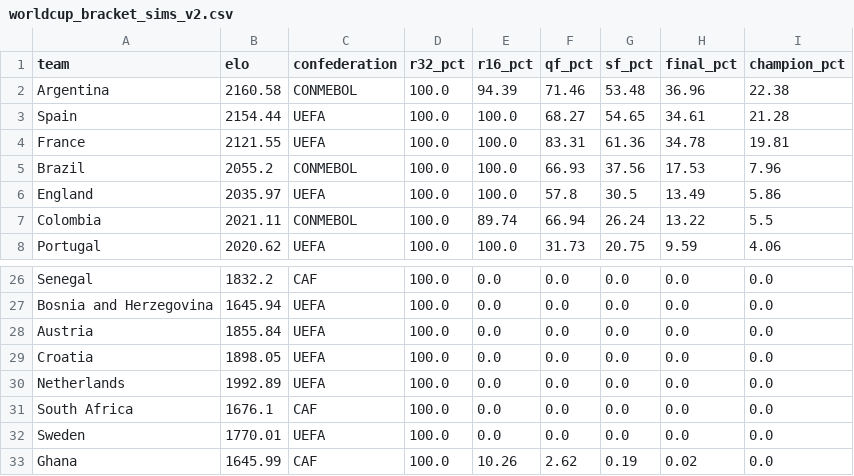
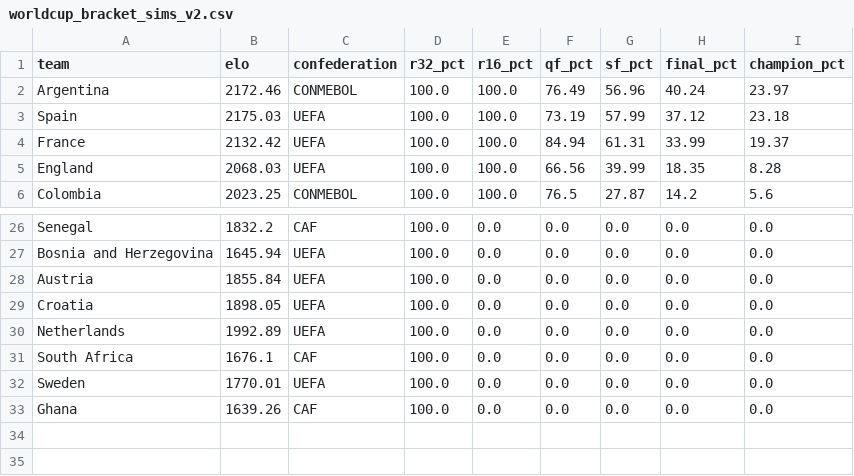
Before and after one commit to conairemolloy/formcast, a CSV file: data/processed/worldcup_bracket_sims_v2.csv, drawn as a sheet; only a part is shown, gaps mark what is left out; the diff covers the shown part only.

```diff
--- a/data/processed/worldcup_bracket_sims_v2.csv
+++ b/data/processed/worldcup_bracket_sims_v2.csv
@@ -1,8 +1,6 @@
 team,elo,confederation,r32_pct,r16_pct,qf_pct,sf_pct,final_pct,champion_pct
-Argentina,2160.58,CONMEBOL,100.0,94.39,71.46,53.48,36.96,22.38
-Spain,2154.44,UEFA,100.0,100.0,68.27,54.65,34.61,21.28
-France,2121.55,UEFA,100.0,100.0,83.31,61.36,34.78,19.81
-Brazil,2055.2,CONMEBOL,100.0,100.0,66.93,37.56,17.53,7.96
-England,2035.97,UEFA,100.0,100.0,57.8,30.5,13.49,5.86
-Colombia,2021.11,CONMEBOL,100.0,89.74,66.94,26.24,13.22,5.5
-Portugal,2020.62,UEFA,100.0,100.0,31.73,20.75,9.59,4.06
+Argentina,2172.46,CONMEBOL,100.0,100.0,76.49,56.96,40.24,23.97
+Spain,2175.03,UEFA,100.0,100.0,73.19,57.99,37.12,23.18
+France,2132.42,UEFA,100.0,100.0,84.94,61.31,33.99,19.37
+England,2068.03,UEFA,100.0,100.0,66.56,39.99,18.35,8.28
+Colombia,2023.25,CONMEBOL,100.0,100.0,76.5,27.87,14.2,5.6
@@ -32,2 +32,2 @@ South Africa,1676.1,CAF,100.0,0.0,0.0,0.0,0.0,0.0
 Sweden,1770.01,UEFA,100.0,0.0,0.0,0.0,0.0,0.0
-Ghana,1645.99,CAF,100.0,10.26,2.62,0.19,0.02,0.0
+Ghana,1639.26,CAF,100.0,0.0,0.0,0.0,0.0,0.0
```
Also changed, not shown: 7 added rows, 5 removed rows, 1 moved row and 32 edited cells elsewhere in this file, data/processed/worldcup_match_probs_v2.csv.
